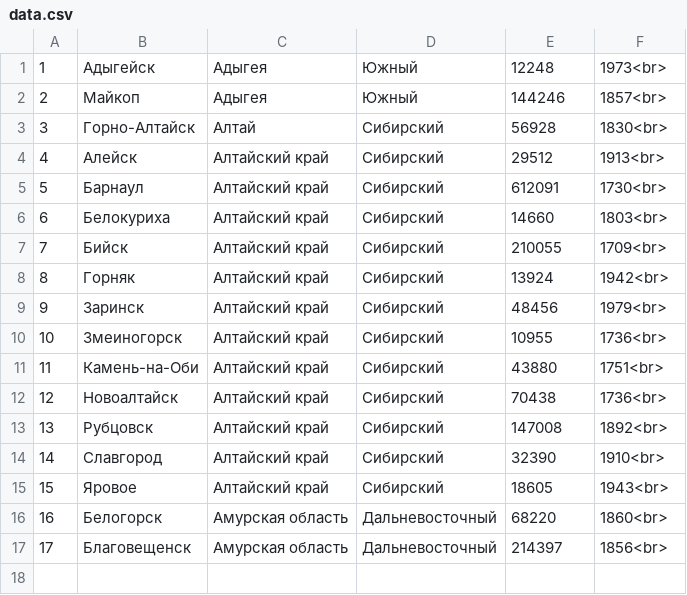
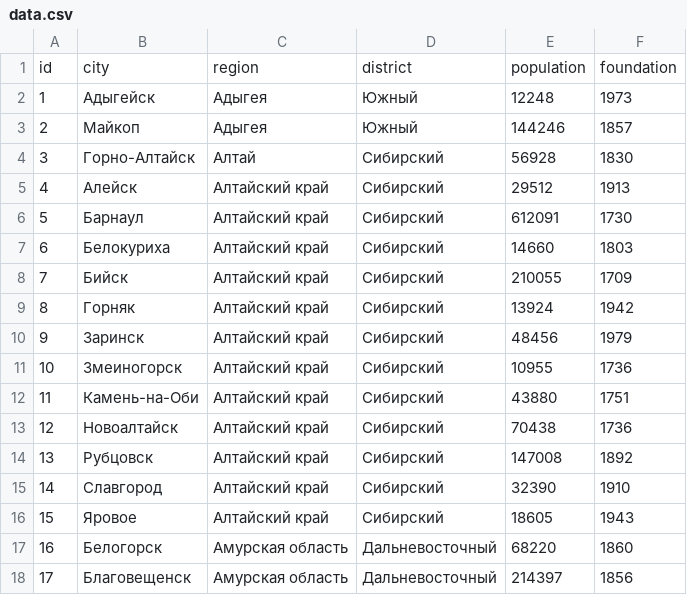
Before and after one commit to KochetkovAlEX/csvManager, a CSV file: data.csv, drawn as a sheet.

```diff
--- a/data.csv
+++ b/data.csv
@@ -1,17 +1,18 @@
-1;Адыгейск;Адыгея;Южный;12248;1973<br>
-2;Майкоп;Адыгея;Южный;144246;1857<br>
-3;Горно-Алтайск;Алтай;Сибирский;56928;1830<br>
-4;Алейск;Алтайский край;Сибирский;29512;1913<br>
-5;Барнаул;Алтайский край;Сибирский;612091;1730<br>
-6;Белокуриха;Алтайский край;Сибирский;14660;1803<br>
-7;Бийск;Алтайский край;Сибирский;210055;1709<br>
-8;Горняк;Алтайский край;Сибирский;13924;1942<br>
-9;Заринск;Алтайский край;Сибирский;48456;1979<br>
-10;Змеиногорск;Алтайский край;Сибирский;10955;1736<br>
-11;Камень-на-Оби;Алтайский край;Сибирский;43880;1751<br>
-12;Новоалтайск;Алтайский край;Сибирский;70438;1736<br>
-13;Рубцовск;Алтайский край;Сибирский;147008;1892<br>
-14;Славгород;Алтайский край;Сибирский;32390;1910<br>
-15;Яровое;Алтайский край;Сибирский;18605;1943<br>
-16;Белогорск;Амурская область;Дальневосточный;68220;1860<br>
-17;Благовещенск;Амурская область;Дальневосточный;214397;1856<br>
+id;city;region;district;population;foundation
+1;Адыгейск;Адыгея;Южный;12248;1973
+2;Майкоп;Адыгея;Южный;144246;1857
+3;Горно-Алтайск;Алтай;Сибирский;56928;1830
+4;Алейск;Алтайский край;Сибирский;29512;1913
+5;Барнаул;Алтайский край;Сибирский;612091;1730
+6;Белокуриха;Алтайский край;Сибирский;14660;1803
+7;Бийск;Алтайский край;Сибирский;210055;1709
+8;Горняк;Алтайский край;Сибирский;13924;1942
+9;Заринск;Алтайский край;Сибирский;48456;1979
+10;Змеиногорск;Алтайский край;Сибирский;10955;1736
+11;Камень-на-Оби;Алтайский край;Сибирский;43880;1751
+12;Новоалтайск;Алтайский край;Сибирский;70438;1736
+13;Рубцовск;Алтайский край;Сибирский;147008;1892
+14;Славгород;Алтайский край;Сибирский;32390;1910
+15;Яровое;Алтайский край;Сибирский;18605;1943
+16;Белогорск;Амурская область;Дальневосточный;68220;1860
+17;Благовещенск;Амурская область;Дальневосточный;214397;1856
```
Also changed, not shown: 3 other files.
